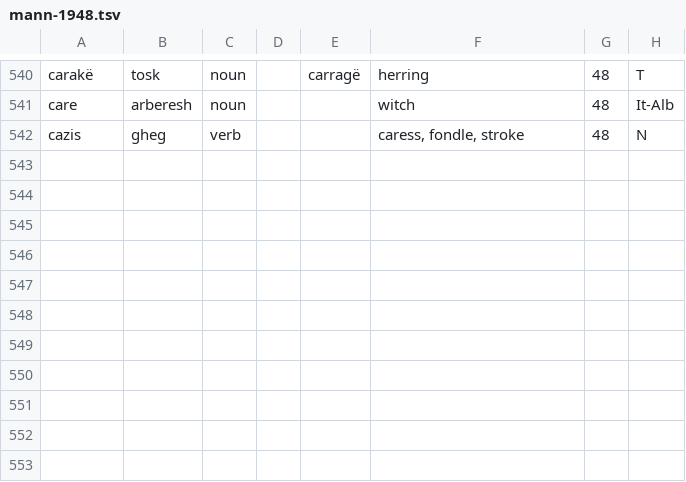
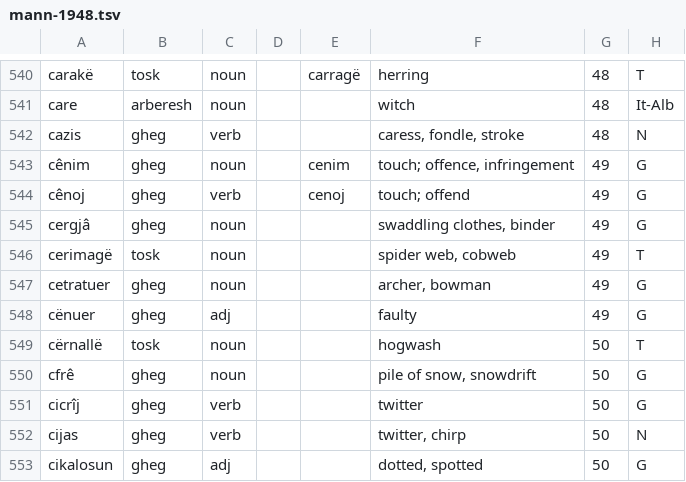
Before and after one commit to EndritRushiti/FjaloriShqip, a TSV file: dialekte/mann-1948.tsv, drawn as a sheet; only a part is shown, gaps mark what is left out; the diff names each change by its address in the sheet, - before the commit and + after, or states it on an @@ line.

```diff
--- a/dialekte/mann-1948.tsv
+++ b/dialekte/mann-1948.tsv
+row 543: cênim | gheg | noun |  | cenim | touch; offence, infringement | 49 | G
+row 544: cênoj | gheg | verb |  | cenoj | touch; offend | 49 | G
+row 545: cergjâ | gheg | noun |  |  | swaddling clothes, binder | 49 | G
+row 546: cerimagë | tosk | noun |  |  | spider web, cobweb | 49 | T
+row 547: cetratuer | gheg | noun |  |  | archer, bowman | 49 | G
+row 548: cënuer | gheg | adj |  |  | faulty | 49 | G
+row 549: cërnallë | tosk | noun |  |  | hogwash | 50 | T
+row 550: cfrê | gheg | noun |  |  | pile of snow, snowdrift | 50 | G
+row 551: cicrîj | gheg | verb |  |  | twitter | 50 | G
+row 552: cijas | gheg | verb |  |  | twitter, chirp | 50 | N
+row 553: cikalosun | gheg | adj |  |  | dotted, spotted | 50 | G
```
Also changed, not shown: 3 other files.
